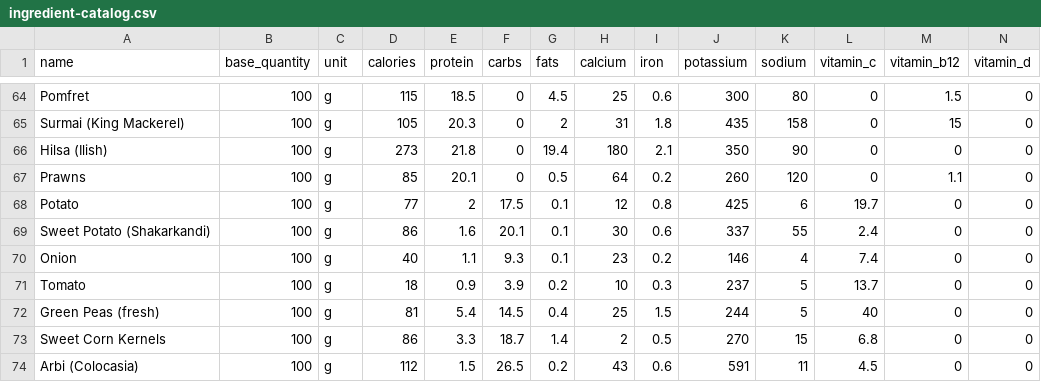
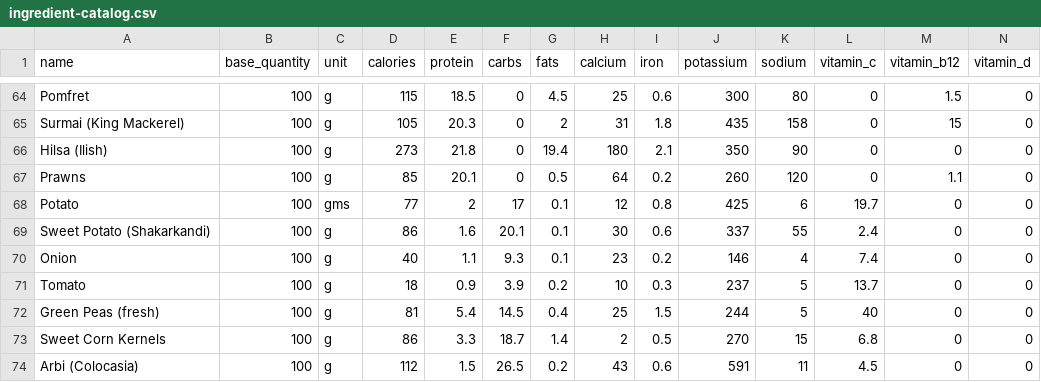
Before and after one commit to its-just-pritam/primate-core, a CSV file: src/main/resources/db/changelog/data/ingredient-catalog.csv, drawn as a sheet; only a part is shown, gaps mark what is left out; the diff covers the shown part only.

```diff
--- a/src/main/resources/db/changelog/data/ingredient-catalog.csv
+++ b/src/main/resources/db/changelog/data/ingredient-catalog.csv
@@ -67,3 +67,3 @@ Hilsa (Ilish),100,g,273,21.8,0,19.4,180,2.1,350,90,0,0,0
 Prawns,100,g,85,20.1,0,0.5,64,0.2,260,120,0,1.1,0
-Potato,100,g,77,2,17.5,0.1,12,0.8,425,6,19.7,0,0
+Potato,100,gms,77,2,17,0.1,12,0.8,425,6,19.7,0,0
 Sweet Potato (Shakarkandi),100,g,86,1.6,20.1,0.1,30,0.6,337,55,2.4,0,0
```
Also changed, not shown: 38 edited cells elsewhere in this file, 14 other files.
